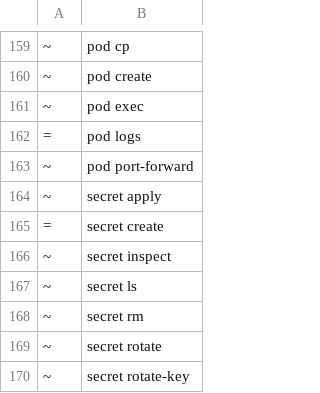
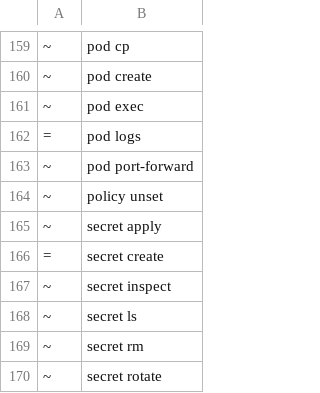
Before and after one commit to angolardevops/delonix-runtime, a TSV file: scripts/cli_baseline.tsv, drawn as a sheet; only a part is shown, gaps mark what is left out; the shorter side is filled out with more unchanged rows; the diff names each change by its address in the sheet, - before the commit and + after, or states it on an @@ line.

Commit message:
ci(cli-tree): baseline the new `policy unset` leaf
`scripts/cli-tree.sh --gate` failed in CI: the new RuntimePolicy
imperative command (`delonix policy unset`) was never recorded in the
baseline this repo's CLI-surface gate compares against.

```diff
--- a/scripts/cli_baseline.tsv
+++ b/scripts/cli_baseline.tsv
+row 164: ~ | policy unset
```
